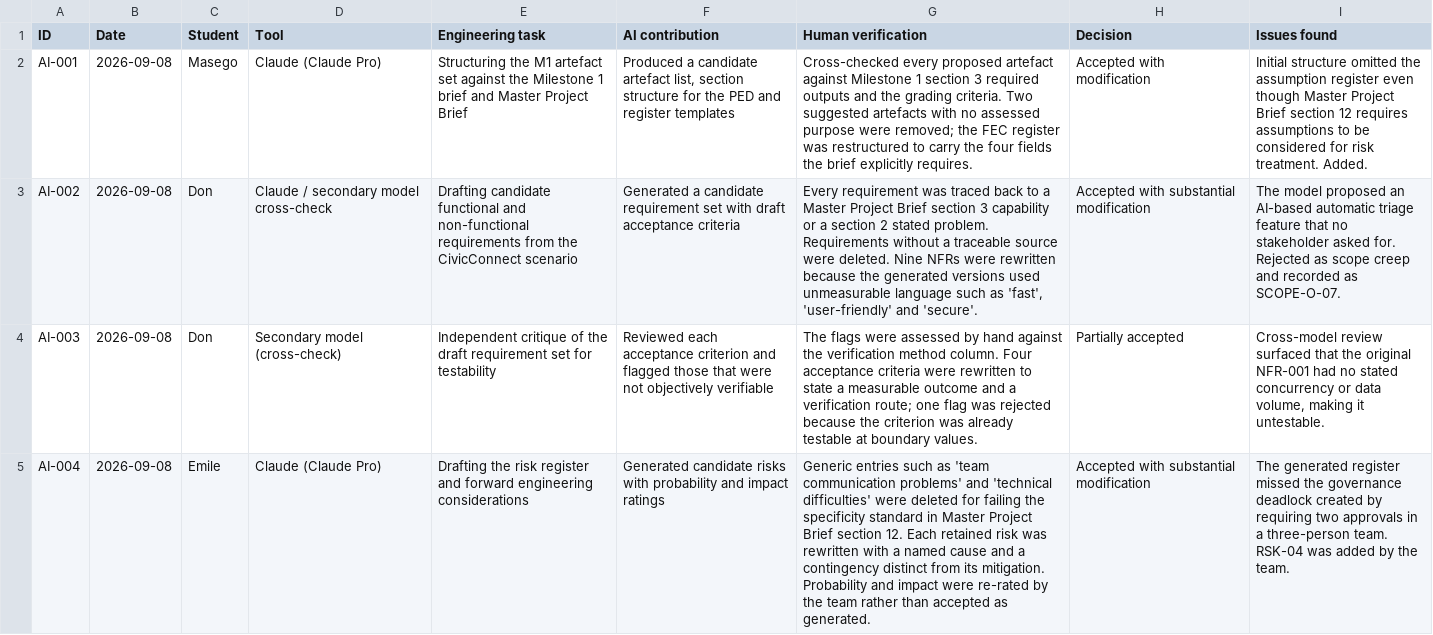
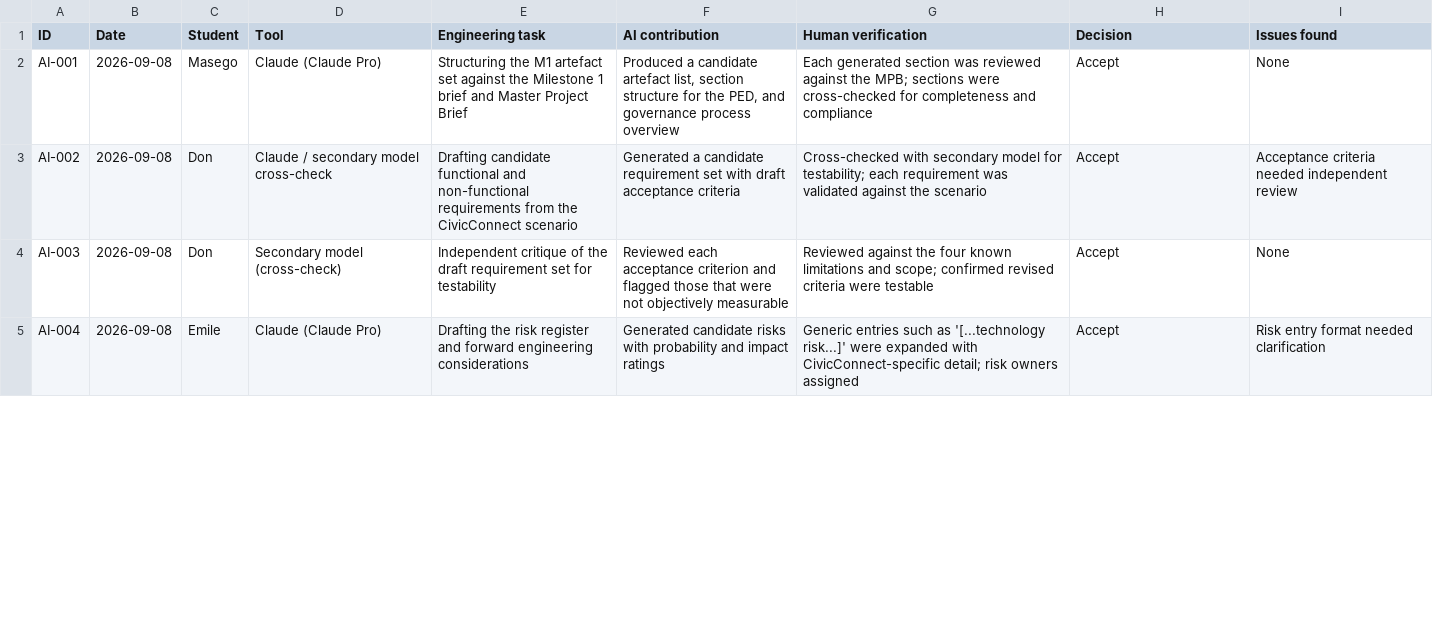
Before and after one commit to DonLukus/Civic-connect, a CSV file: docs/governance/ai-usage-register.csv, drawn as a sheet; only a part is shown; the diff covers the shown part only; the diff names each change by its address in the sheet, - before the commit and + after, or states it on an @@ line.

Commit message:
Consolidate AI-008 into canonical AI usage register; remove duplicate Markdown version

```diff
--- a/docs/governance/ai-usage-register.csv
+++ b/docs/governance/ai-usage-register.csv
-F2 (AI contribution): …for the PED and register templates
+F2 (AI contribution): …for the PED, and governance process overview
-G2 (Human verification): Cross-checked every proposed artefact against Milestone 1 section 3 required outputs and the grading criteria. Two suggested artefacts with no assessed purpose were removed; the FEC register was restructured to carry the four fields the brief explicitly requires.
+G2 (Human verification): Each generated section was reviewed against the MPB; sections were cross-checked for completeness and compliance
-H2 (Decision): Accepted with modification
+H2 (Decision): Accept
-I2 (Issues found): Initial structure omitted the assumption register even though Master Project Brief section 12 requires assumptions to be considered for risk treatment. Added.
+I2 (Issues found): None
-G3 (Human verification): Every requirement was traced back to a Master Project Brief section 3 capability or a section 2 stated problem. Requirements without a traceable source were deleted. Nine NFRs were rewritten because the generated versions used unmeasurable language such as 'fast', 'user-friendly' and 'secure'.
+G3 (Human verification): Cross-checked with secondary model for testability; each requirement was validated against the scenario
-H3 (Decision): Accepted with substantial modification
+H3 (Decision): Accept
-I3 (Issues found): The model proposed an AI-based automatic triage feature that no stakeholder asked for. Rejected as scope creep and recorded as SCOPE-O-07.
+I3 (Issues found): Acceptance criteria needed independent review
-F4 (AI contribution): …not objectively verifiable
+F4 (AI contribution): …not objectively measurable
-G4 (Human verification): The flags were assessed by hand against the verification method column. Four acceptance criteria were rewritten to state a measurable outcome and a verification route; one flag was rejected because the criterion was already testable at boundary values.
+G4 (Human verification): Reviewed against the four known limitations and scope; confirmed revised criteria were testable
-H4 (Decision): Partially accepted
+H4 (Decision): Accept
-I4 (Issues found): Cross-model review surfaced that the original NFR-001 had no stated concurrency or data volume, making it untestable.
+I4 (Issues found): None
-G5 (Human verification): …such as 'team communication problems' and 'technical difficulties' were deleted for failing the specificity standard in Master Project Brief section 12. Each retained risk was rewritten with a named cause and a contingency distinct from its mitigation. Probability and impact were re-rated by the team rather than accepted as generated.
+G5 (Human verification): …such as '[...technology risk...]' were expanded with CivicConnect-specific detail; risk owners assigned
-H5 (Decision): Accepted with substantial modification
+H5 (Decision): Accept
-I5 (Issues found): The generated register missed the governance deadlock created by requiring two approvals in a three-person team. RSK-04 was added by the team.
+I5 (Issues found): Risk entry format needed clarification
```
Also changed, not shown: 1 added row and 10 edited cells elsewhere in this file.
